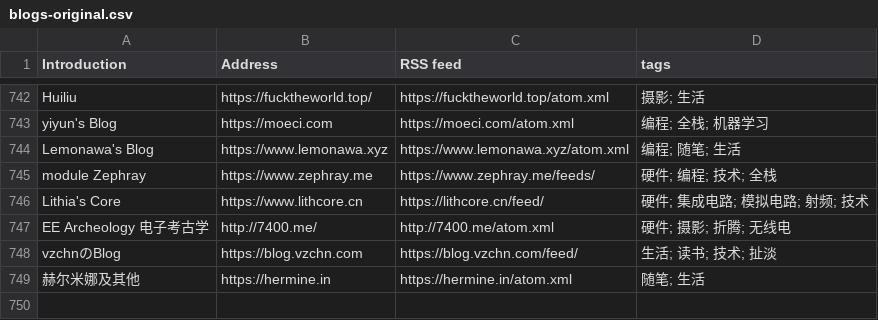
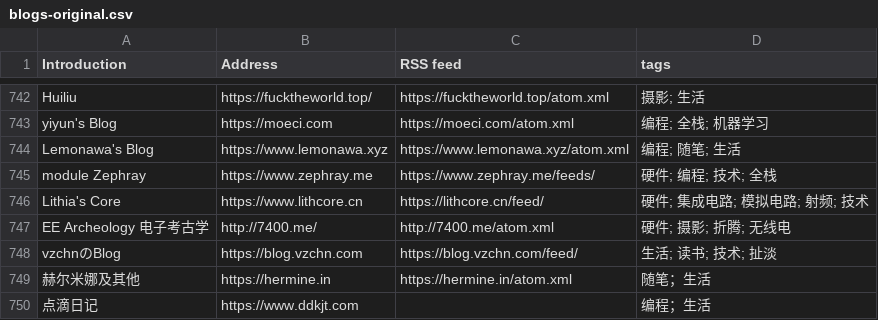
Before and after one commit to timqian/chinese-independent-blogs, a CSV file: blogs-original.csv, drawn as a sheet; only a part is shown, gaps mark what is left out.

Commit message:
Update blogs-original.csv

```diff
--- a/blogs-original.csv
+++ b/blogs-original.csv
@@ -748,2 +748,3 @@ EE Archeology 电子考古学, http://7400.me/, http://7400.me/atom.xml, 硬件;
 vzchnのBlog, https://blog.vzchn.com, https://blog.vzchn.com/feed/, 生活; 读书; 技术; 扯淡
-赫尔米娜及其他, https://hermine.in, https://hermine.in/atom.xml, 随笔; 生活
+赫尔米娜及其他, https://hermine.in, https://hermine.in/atom.xml, 随笔；生活
+点滴日记,https://www.ddkjt.com,,编程；生活
```
